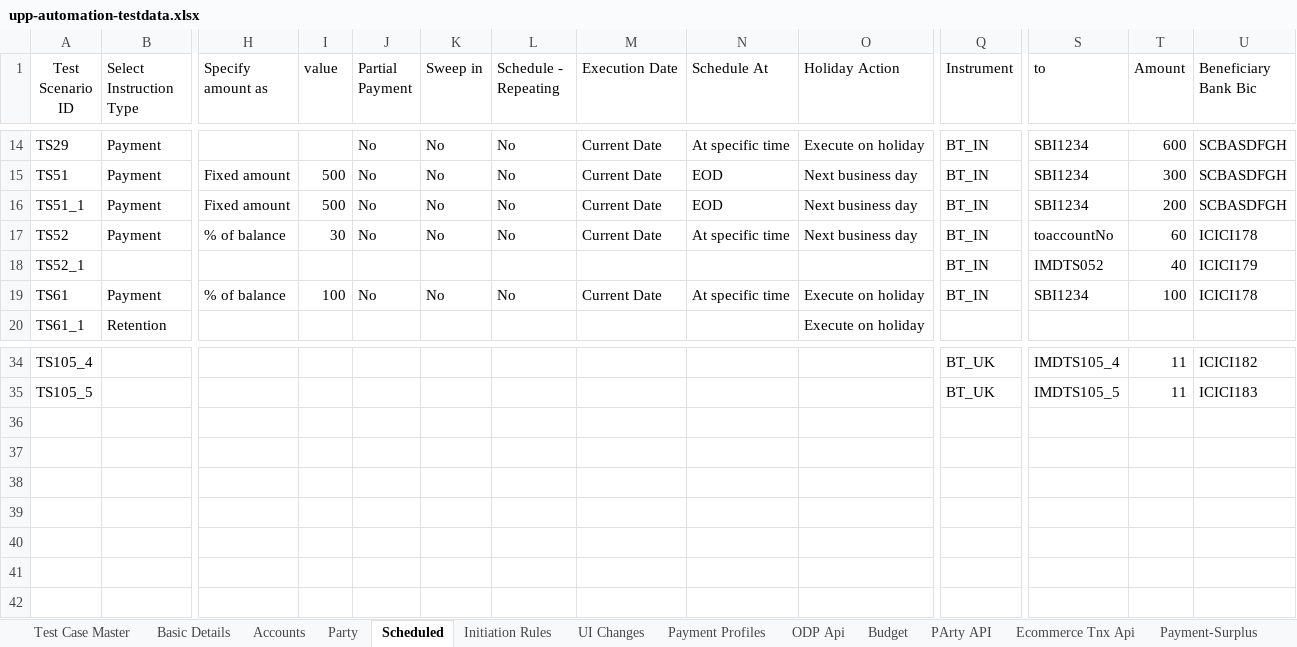
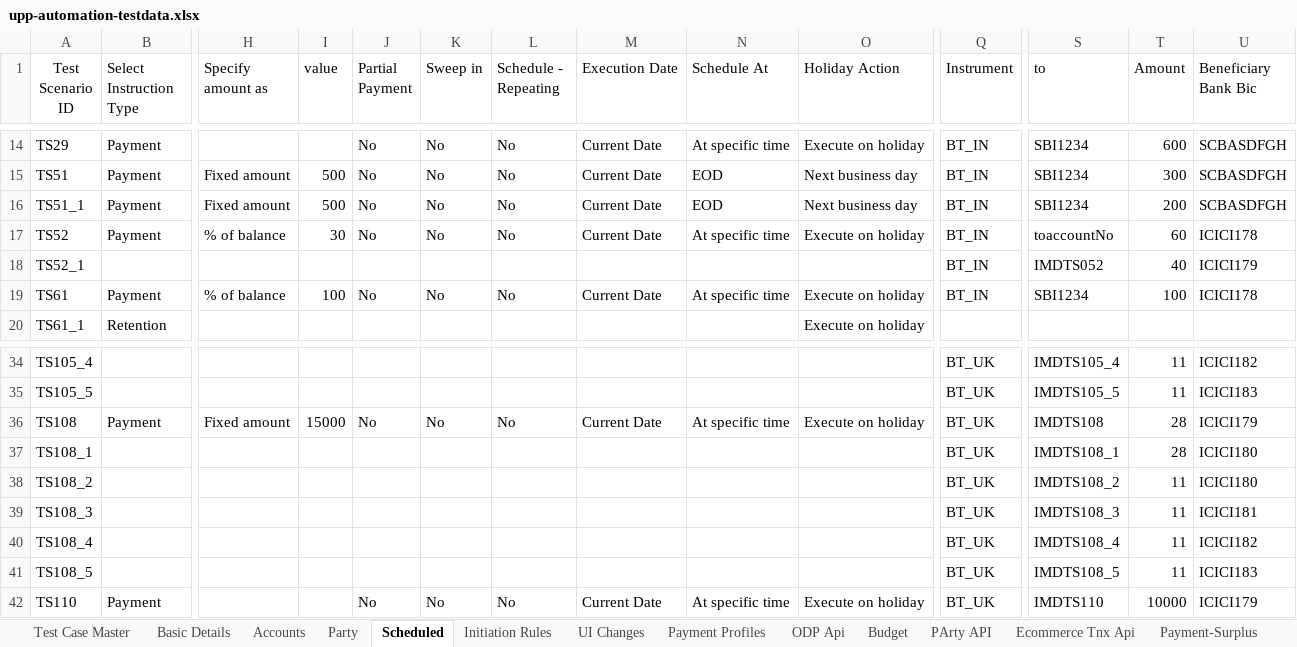
Before and after one commit to deepakdude938/upp, an Excel workbook: src/main/resources/upp-automation-testdata.xlsx, sheet Scheduled, drawn as a sheet; only a part is shown, gaps mark what is left out; values as stored, in another font and other column widths than the file's, no borders; charts and pictures not drawn; rows hold the shown columns only; the diff names each change by its address in the sheet, - before the commit and + after, or states it on an @@ line.

```diff
--- a/src/main/resources/upp-automation-testdata.xlsx (sheet Scheduled)
+++ b/src/main/resources/upp-automation-testdata.xlsx (sheet Scheduled)
-O17 (Holiday Action): Next business day
+O17 (Holiday Action): Execute on holiday
+row 36: TS108 | Payment | Fixed amount | 15000 | No | No | No | Current Date | At specific time | Execute on holiday | BT_UK | IMDTS108 | 28 | ICICI179
+row 37: TS108_1 |  |  |  |  |  |  |  |  |  | BT_UK | IMDTS108_1 | 28 | ICICI180
+row 38: TS108_2 |  |  |  |  |  |  |  |  |  | BT_UK | IMDTS108_2 | 11 | ICICI180
+row 39: TS108_3 |  |  |  |  |  |  |  |  |  | BT_UK | IMDTS108_3 | 11 | ICICI181
+row 40: TS108_4 |  |  |  |  |  |  |  |  |  | BT_UK | IMDTS108_4 | 11 | ICICI182
+row 41: TS108_5 |  |  |  |  |  |  |  |  |  | BT_UK | IMDTS108_5 | 11 | ICICI183
+row 42: TS110 | Payment |  |  | No | No | No | Current Date | At specific time | Execute on holiday | BT_UK | IMDTS110 | 10000 | ICICI179
```
Also changed, not shown: sheet Test Case Master, sheet Parties-Maker, sheet Txn Maker, sheet Basic Details, sheet ODP Api, sheet Accounts, 7 more sheets, other sheet tabs, src/main/resources/BulkEcomm.xlsx, 25 other files.
